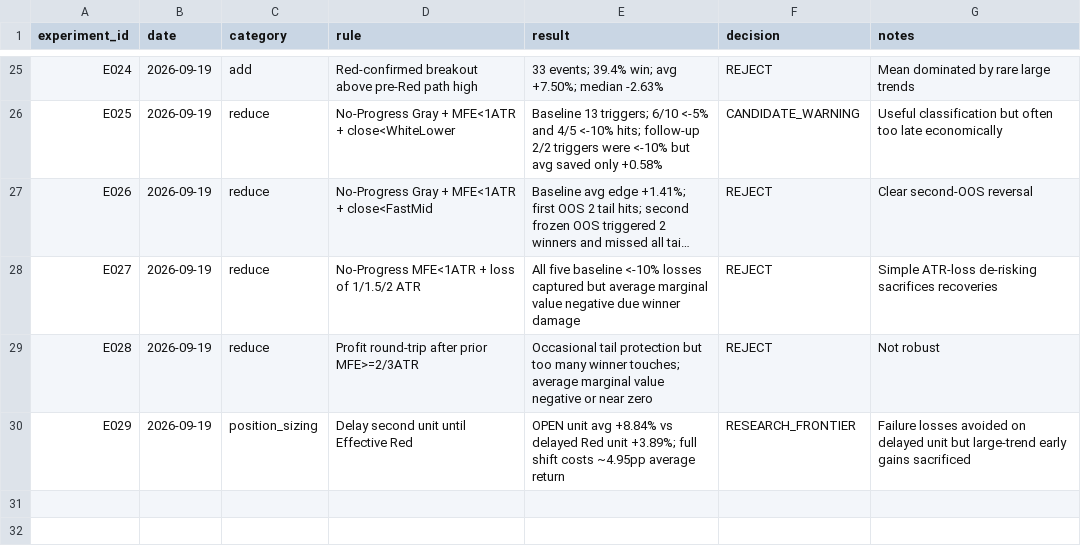
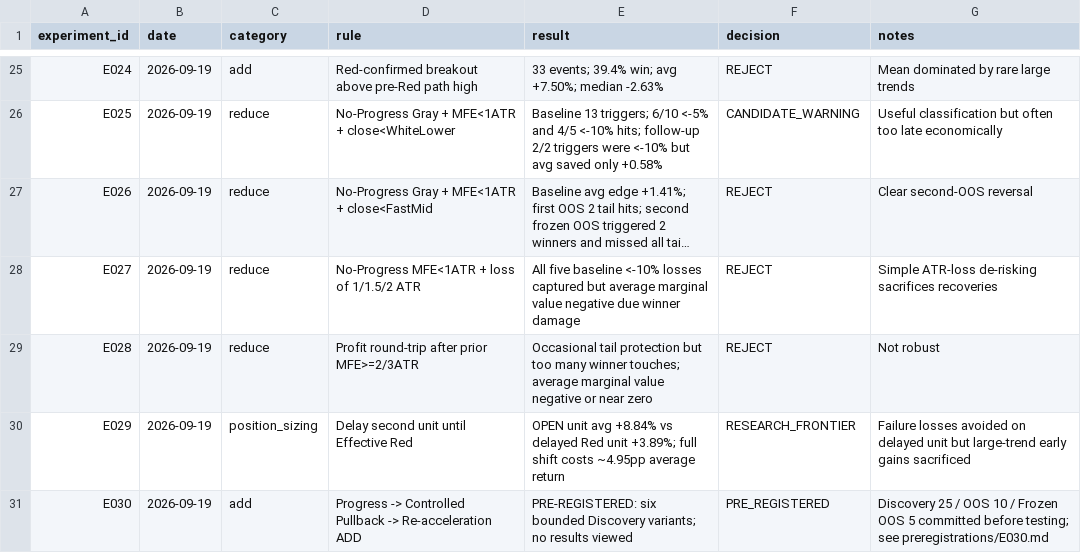
Before and after one commit to kuashan/siftalpha-research, a CSV file: research/ssss/SSSS_EXPERIMENTS.csv, drawn as a sheet; only a part is shown, gaps mark what is left out; long unchanged cells end in ….

Commit message:
research: register E030 before results

```diff
--- a/research/ssss/SSSS_EXPERIMENTS.csv
+++ b/research/ssss/SSSS_EXPERIMENTS.csv
@@ -30 +30,2 @@ E028,2026-09-19,reduce,Profit round-trip after prior MFE>=2/3ATR,Occasional tail
 E029,2026-09-19,position_sizing,Delay second unit until Effective Red,OPEN unit avg +8.84% vs delayed Red unit +3.89%; full shift costs ~4.95pp average return,RESEARCH_FRONTIER,Failure losses avoided on delayed unit but large-trend early gains sacrificed
+E030,2026-09-19,add,"Progress -> Controlled Pullback -> Re-acceleration ADD","PRE-REGISTERED: six bounded Discovery variants; no results viewed",PRE_REGISTERED,"Discovery 25 / OOS 10 / Frozen OOS 5 committed before testing; see preregistrations/E030.md"
```
